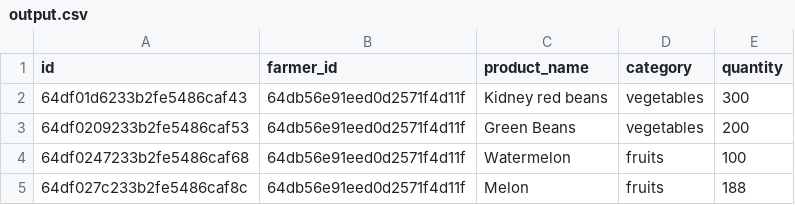
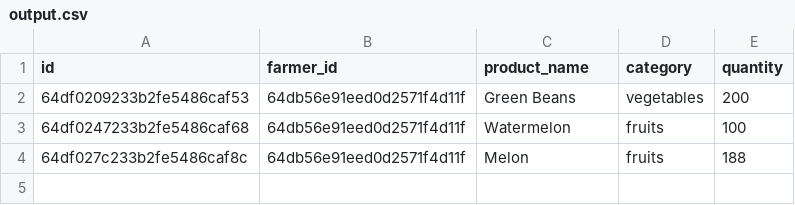
Before and after one commit to VeshRaazThapa/FarmTrading, a CSV file: backend/output.csv, drawn as a sheet; the diff names each change by its address in the sheet, - before the commit and + after, or states it on an @@ line.

```diff
--- a/backend/output.csv
+++ b/backend/output.csv
-row 2: 64df01d6233b2fe5486caf43 | 64db56e91eed0d2571f4d11f | Kidney red beans | vegetables | 300
```
Also changed, not shown: 1 other file.
